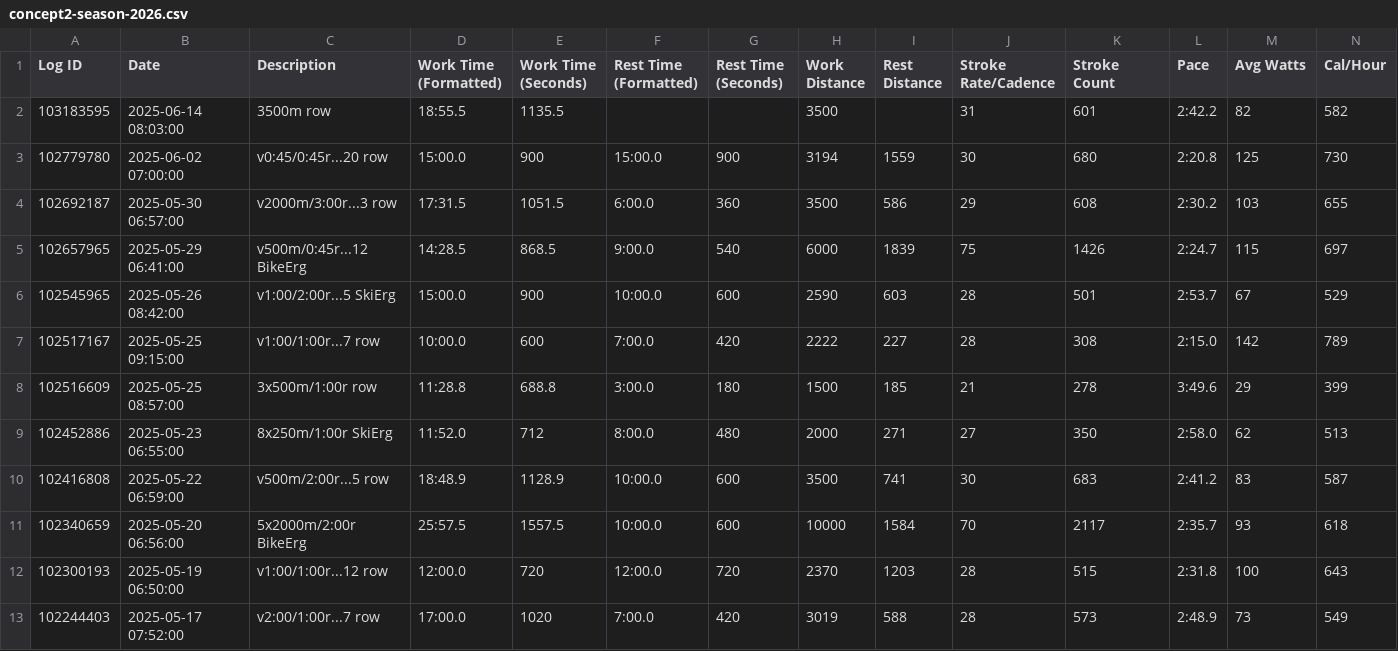
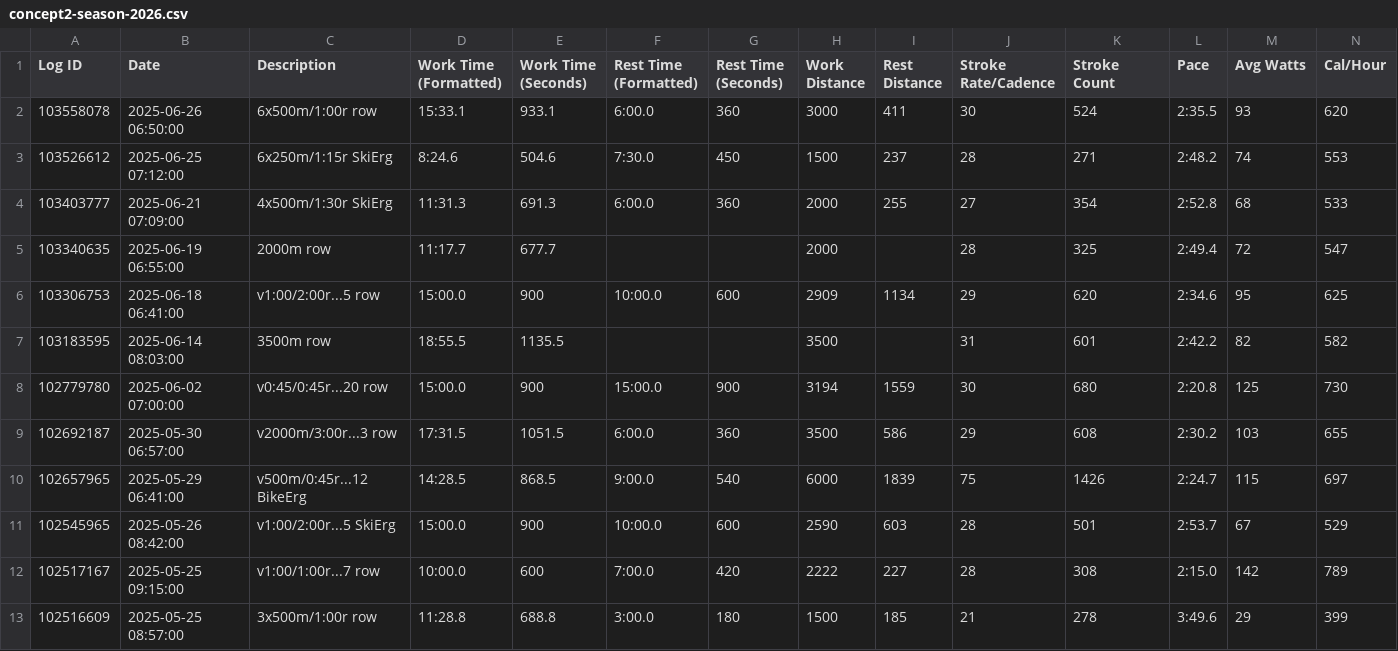
Before and after one commit to manderly/c2-erg-best, a CSV file: public/concept2-season-2026.csv, drawn as a sheet; only a part is shown; the shorter side is filled out with more unchanged rows; rows hold the shown columns only; the diff names each change by its address in the sheet, - before the commit and + after, or states it on an @@ line.

Commit message:
Data update

```diff
--- a/public/concept2-season-2026.csv
+++ b/public/concept2-season-2026.csv
+row 2: 103558078 | 2025-06-26 06:50:00 | 6x500m/1:00r row | 15:33.1 | 933.1 | 6:00.0 | 360 | 3000 | 411 | 30 | 524 | 2:35.5 | 93 | 620
+row 3: 103526612 | 2025-06-25 07:12:00 | 6x250m/1:15r SkiErg | 8:24.6 | 504.6 | 7:30.0 | 450 | 1500 | 237 | 28 | 271 | 2:48.2 | 74 | 553
+row 4: 103403777 | 2025-06-21 07:09:00 | 4x500m/1:30r SkiErg | 11:31.3 | 691.3 | 6:00.0 | 360 | 2000 | 255 | 27 | 354 | 2:52.8 | 68 | 533
+row 5: 103340635 | 2025-06-19 06:55:00 | 2000m row | 11:17.7 | 677.7 |  |  | 2000 |  | 28 | 325 | 2:49.4 | 72 | 547
+row 6: 103306753 | 2025-06-18 06:41:00 | v1:00/2:00r...5 row | 15:00.0 | 900 | 10:00.0 | 600 | 2909 | 1134 | 29 | 620 | 2:34.6 | 95 | 625
```
